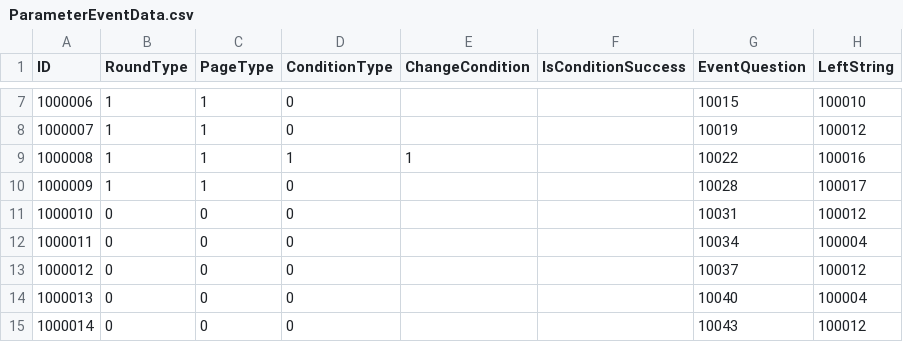
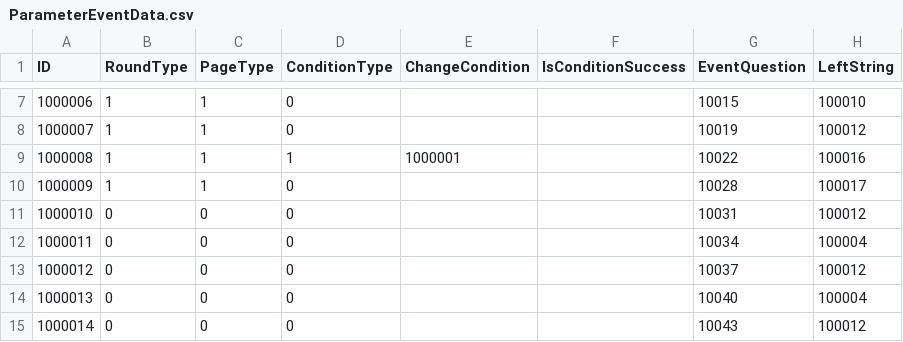
Before and after one commit to hegon910/Project_Aegis, a CSV file: Assets/Resources/ParameterEventData.csv, drawn as a sheet; only a part is shown, gaps mark what is left out; the diff names each change by its address in the sheet, - before the commit and + after, or states it on an @@ line.

Commit message:
[Chore] 데이터 테이블 수정

```diff
--- a/Assets/Resources/ParameterEventData.csv
+++ b/Assets/Resources/ParameterEventData.csv
-E9 (ChangeCondition): 1
+E9 (ChangeCondition): 1000001
```
